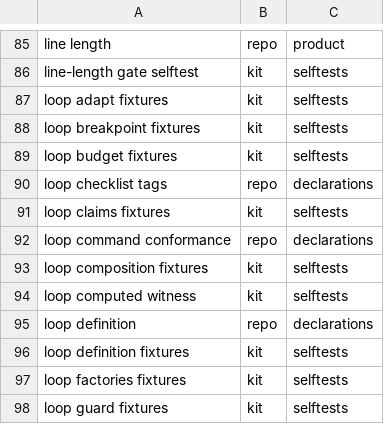
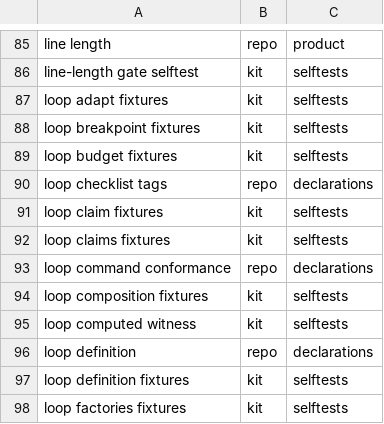
Before and after one commit to d41ly/coding-governance, a TSV file: tools/govkit/subject-pins.tsv, drawn as a sheet; only a part is shown, gaps mark what is left out; the shorter side is filled out with more unchanged rows.

```diff
--- a/tools/govkit/subject-pins.tsv
+++ b/tools/govkit/subject-pins.tsv
@@ -90,2 +90,3 @@ loop budget fixtures	kit	selftests
 loop checklist tags	repo	declarations
+loop claim fixtures	kit	selftests
 loop claims fixtures	kit	selftests
```
Also changed, not shown: 24 other files.
